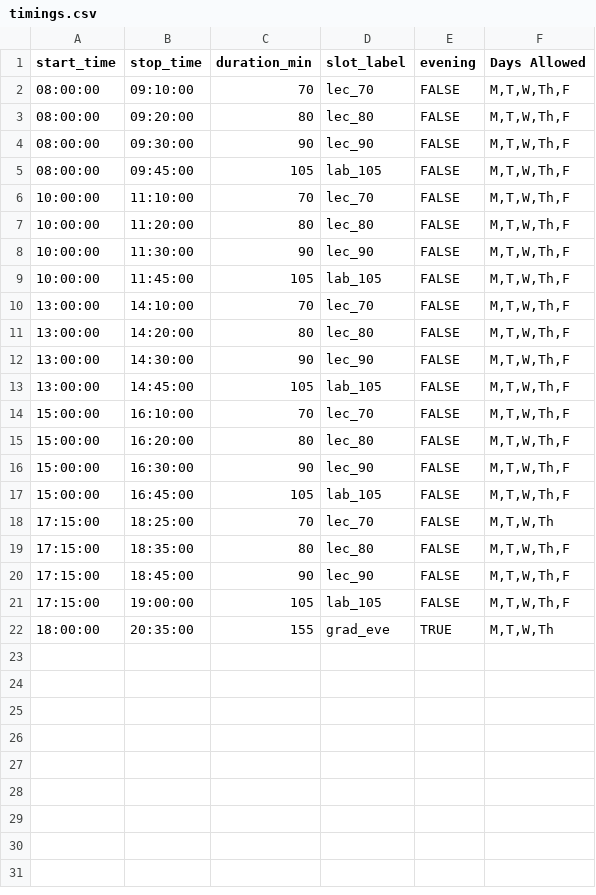
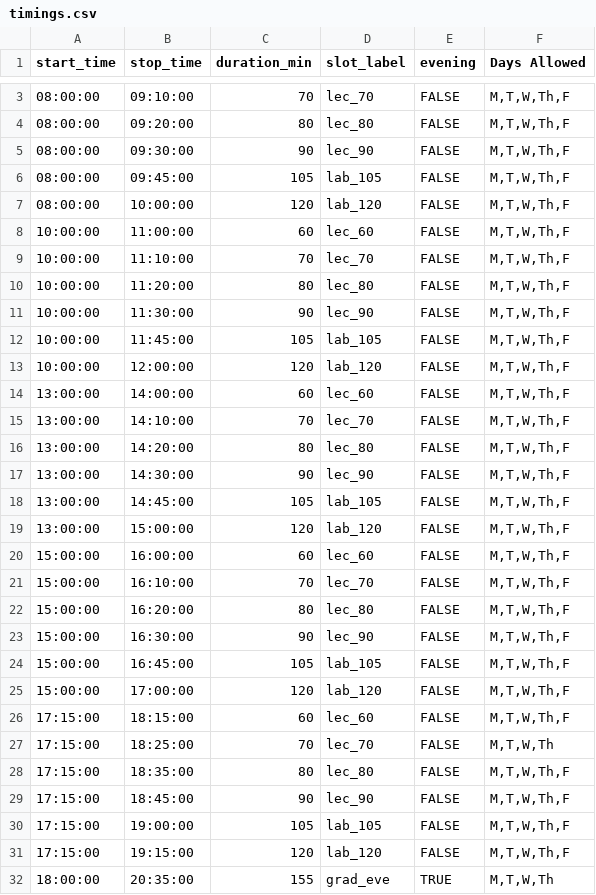
Before and after one commit to mukherjeea1atwit/course-scheduler, a CSV file: data-defaults/timings.csv, drawn as a sheet; only a part is shown, gaps mark what is left out; the diff covers the shown part only; the diff names each change by its address in the sheet, - before the commit and + after, or states it on an @@ line.

```diff
--- a/data-defaults/timings.csv
+++ b/data-defaults/timings.csv
+row 7: 08:00:00 | 10:00:00 | 120 | lab_120 | FALSE | M,T,W,Th,F
+row 8: 10:00:00 | 11:00:00 | 60 | lec_60 | FALSE | M,T,W,Th,F
+row 13: 10:00:00 | 12:00:00 | 120 | lab_120 | FALSE | M,T,W,Th,F
+row 14: 13:00:00 | 14:00:00 | 60 | lec_60 | FALSE | M,T,W,Th,F
+row 19: 13:00:00 | 15:00:00 | 120 | lab_120 | FALSE | M,T,W,Th,F
+row 20: 15:00:00 | 16:00:00 | 60 | lec_60 | FALSE | M,T,W,Th,F
+row 25: 15:00:00 | 17:00:00 | 120 | lab_120 | FALSE | M,T,W,Th,F
+row 26: 17:15:00 | 18:15:00 | 60 | lec_60 | FALSE | M,T,W,Th,F
+row 31: 17:15:00 | 19:15:00 | 120 | lab_120 | FALSE | M,T,W,Th,F
```
Also changed, not shown: 1 added row elsewhere in this file, data-defaults/course-list.csv, data-defaults/meeting_patterns.csv, 12 other files.
